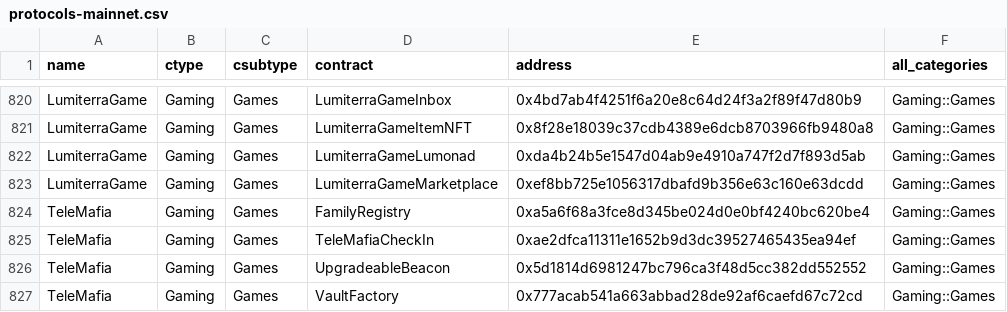
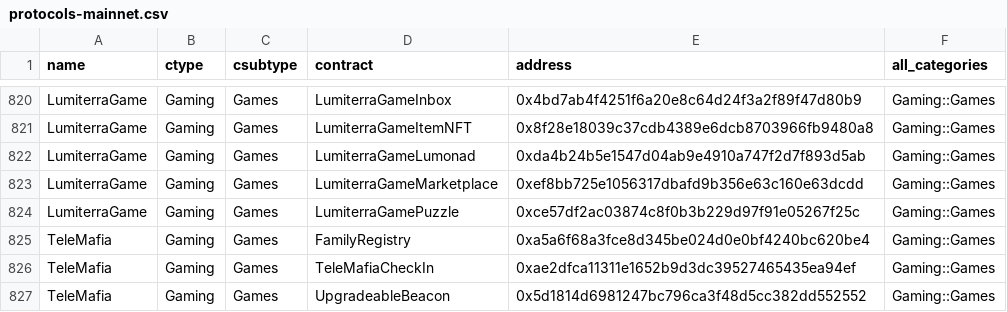
Before and after one commit to monad-crypto/protocols, a CSV file: protocols-mainnet.csv, drawn as a sheet; only a part is shown, gaps mark what is left out; the shorter side is filled out with more unchanged rows; the diff names each change by its address in the sheet, - before the commit and + after, or states it on an @@ line.

```diff
--- a/protocols-mainnet.csv
+++ b/protocols-mainnet.csv
+row 824: LumiterraGame | Gaming | Games | LumiterraGamePuzzle | 0xce57df2ac03874c8f0b3b229d97f91e05267f25c | Gaming::Games
```
